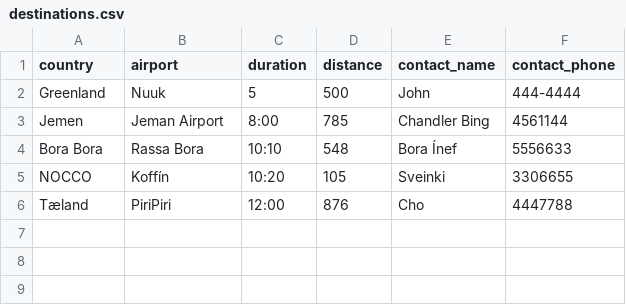
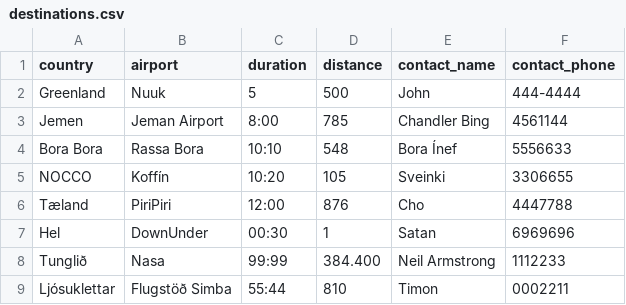
Before and after one commit to evab19/verklegt1, a CSV file: Source/data/destinations.csv, drawn as a sheet; the diff names each change by its address in the sheet, - before the commit and + after, or states it on an @@ line.

```diff
--- a/Source/data/destinations.csv
+++ b/Source/data/destinations.csv
+row 7: Hel | DownUnder | 00:30 | 1 | Satan | 6969696
+row 8: Tunglið | Nasa | 99:99 | 384.400 | Neil Armstrong | 1112233
+row 9: Ljósuklettar | Flugstöð Simba | 55:44 | 810 | Timon | 0002211
```
Also changed, not shown: Source/data/employee.csv, 8 other files.
